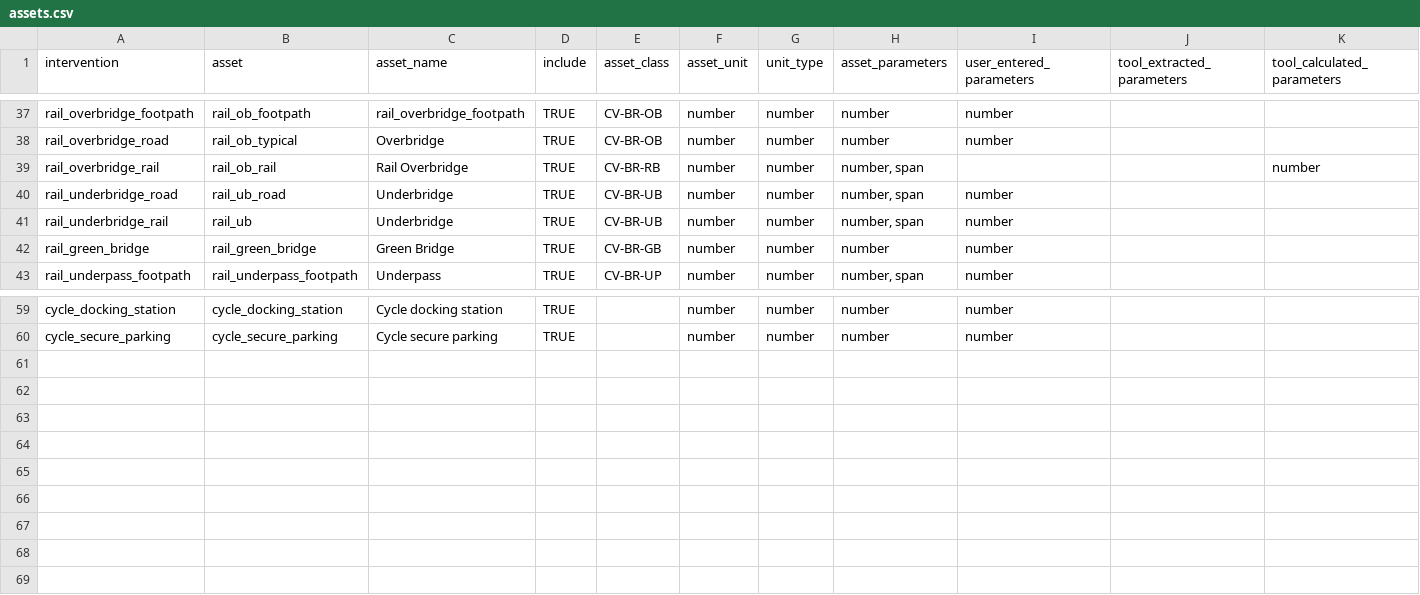
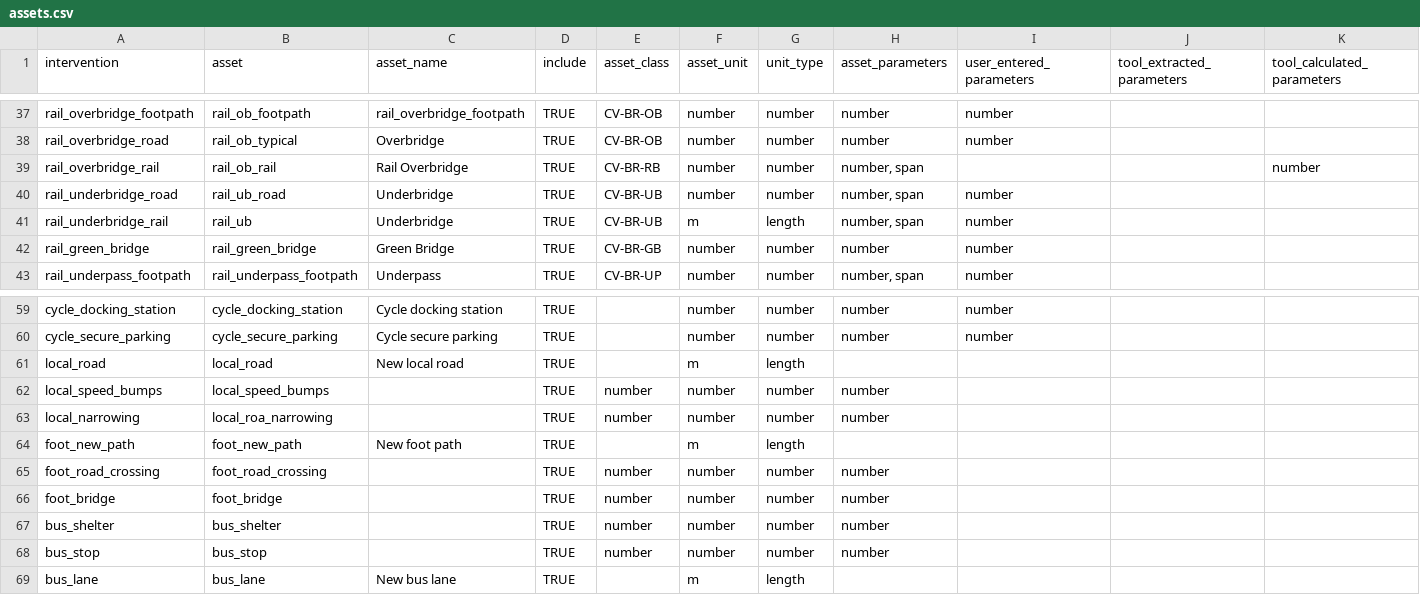
Before and after one commit to SDCA-tool/sdca-data, a CSV file: data_tables/assets.csv, drawn as a sheet; only a part is shown, gaps mark what is left out.

Commit message:
update tables

```diff
--- a/data_tables/assets.csv
+++ b/data_tables/assets.csv
@@ -40,3 +40,3 @@
 "rail_underbridge_road","rail_ub_road","Underbridge",TRUE,"CV-BR-UB","number","number","number, span","number",,
-"rail_underbridge_rail","rail_ub","Underbridge",TRUE,"CV-BR-UB","number","number","number, span","number",,
+"rail_underbridge_rail","rail_ub","Underbridge",TRUE,"CV-BR-UB","m","length","number, span","number",,
 "rail_green_bridge","rail_green_bridge","Green Bridge",TRUE,"CV-BR-GB","number","number","number","number",,
@@ -60 +60,10 @@
 "cycle_secure_parking","cycle_secure_parking","Cycle secure parking",TRUE,,"number","number","number","number",,
+"local_road","local_road","New local road",TRUE,,"m","length",,,,
+"local_speed_bumps","local_speed_bumps",,TRUE,"number","number","number","number",,,
+"local_narrowing","local_roa_narrowing",,TRUE,"number","number","number","number",,,
+"foot_new_path","foot_new_path","New foot path",TRUE,,"m","length",,,,
+"foot_road_crossing","foot_road_crossing",,TRUE,"number","number","number","number",,,
+"foot_bridge","foot_bridge",,TRUE,"number","number","number","number",,,
+"bus_shelter","bus_shelter",,TRUE,"number","number","number","number",,,
+"bus_stop","bus_stop",,TRUE,"number","number","number","number",,,
+"bus_lane","bus_lane","New bus lane",TRUE,,"m","length",,,,
```
Also changed, not shown: data_tables/assets_parameters.csv, data_tables/interventions.csv, 2 other files.
